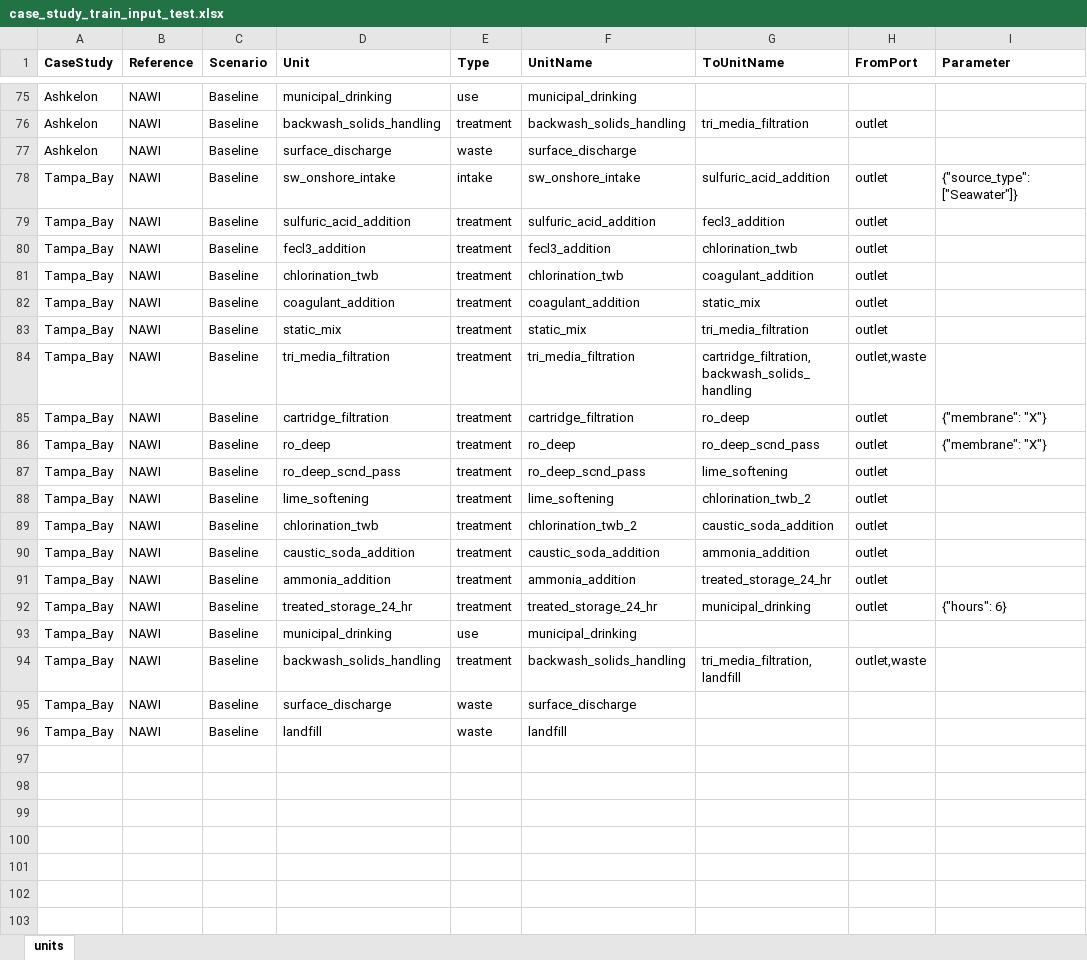
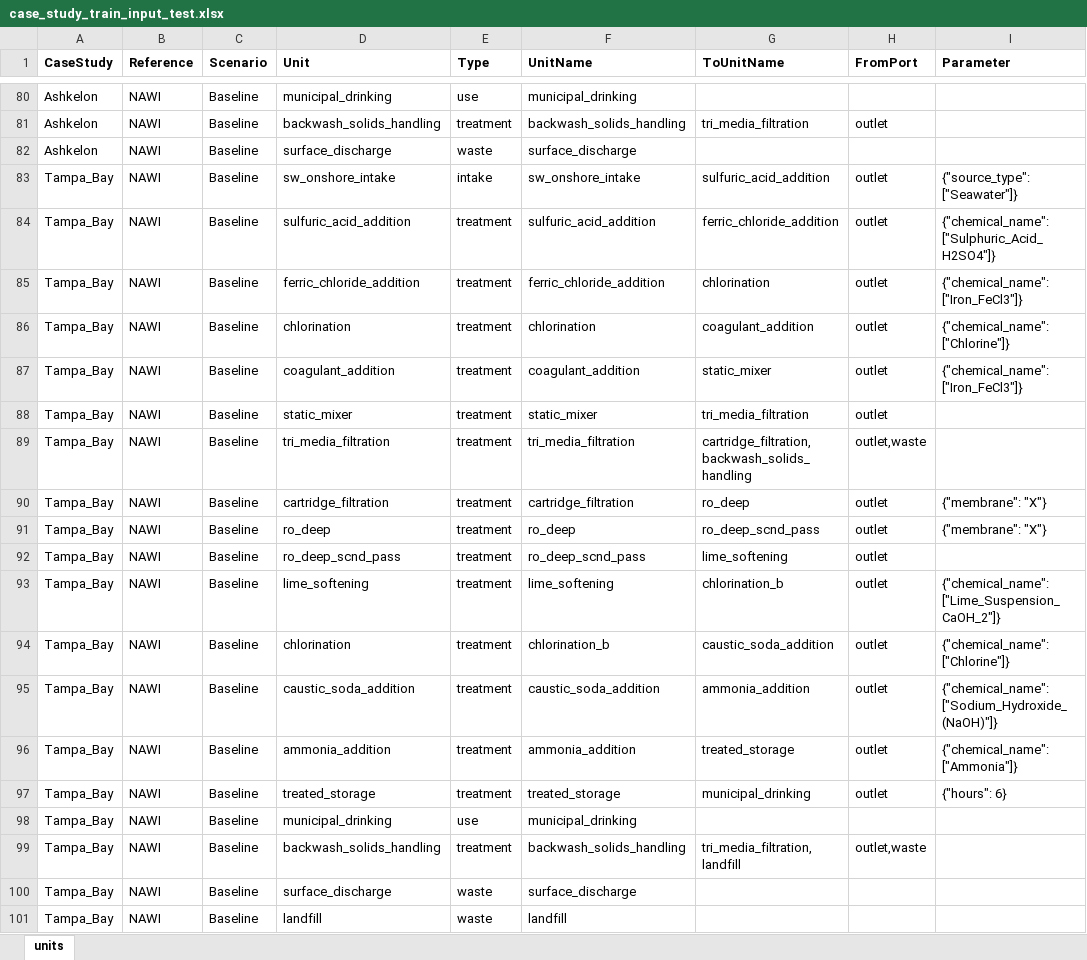
Before and after one commit to NREL/WaterTAP3, an Excel workbook: IDAES-WaterTAP3_v2/data/case_study_train_input_test.xlsx, sheet units, drawn as a sheet; only a part is shown, gaps mark what is left out; values as stored, in another font and other column widths than the file's, no borders; addresses are those after the commit; the diff covers the shown part only; the diff names each change by its address in the sheet, - before the commit and + after, or states it on an @@ line.

```diff
--- a/IDAES-WaterTAP3_v2/data/case_study_train_input_test.xlsx (sheet units)
+++ b/IDAES-WaterTAP3_v2/data/case_study_train_input_test.xlsx (sheet units)
-G84 (ToUnitName): fecl3_addition
+G84 (ToUnitName): ferric_chloride_addition
-I84 (Parameter): (empty)
+I84 (Parameter): {"chemical_name": ["Sulphuric_Acid_H2SO4"]}
-D85 (Unit): fecl3_addition
+D85 (Unit): ferric_chloride_addition
-F85 (UnitName): fecl3_addition
+F85 (UnitName): ferric_chloride_addition
-G85 (ToUnitName): chlorination_twb
+G85 (ToUnitName): chlorination
-I85 (Parameter): (empty)
+I85 (Parameter): {"chemical_name": ["Iron_FeCl3"]}
-D86 (Unit): chlorination_twb
+D86 (Unit): chlorination
-F86 (UnitName): chlorination_twb
+F86 (UnitName): chlorination
-I86 (Parameter): (empty)
+I86 (Parameter): {"chemical_name": ["Chlorine"]}
-G87 (ToUnitName): static_mix
+G87 (ToUnitName): static_mixer
-I87 (Parameter): (empty)
+I87 (Parameter): {"chemical_name": ["Iron_FeCl3"]}
-D88 (Unit): static_mix
+D88 (Unit): static_mixer
-F88 (UnitName): static_mix
+F88 (UnitName): static_mixer
-G93 (ToUnitName): chlorination_twb_2
+G93 (ToUnitName): chlorination_b
-I93 (Parameter): (empty)
+I93 (Parameter): {"chemical_name": ["Lime_Suspension_CaOH_2"]}
-D94 (Unit): chlorination_twb
+D94 (Unit): chlorination
-F94 (UnitName): chlorination_twb_2
+F94 (UnitName): chlorination_b
-I94 (Parameter): (empty)
+I94 (Parameter): {"chemical_name": ["Chlorine"]}
-I95 (Parameter): (empty)
+I95 (Parameter): {"chemical_name": ["Sodium_Hydroxide_(NaOH)"]}
-G96 (ToUnitName): treated_storage_24_hr
+G96 (ToUnitName): treated_storage
-I96 (Parameter): (empty)
+I96 (Parameter): {"chemical_name": ["Ammonia"]}
-D97 (Unit): treated_storage_24_hr
+D97 (Unit): treated_storage
-F97 (UnitName): treated_storage_24_hr
+F97 (UnitName): treated_storage
```
Also changed, not shown: 28 added rows, 1 removed row and 146 edited cells elsewhere in this sheet, 6 other files.
